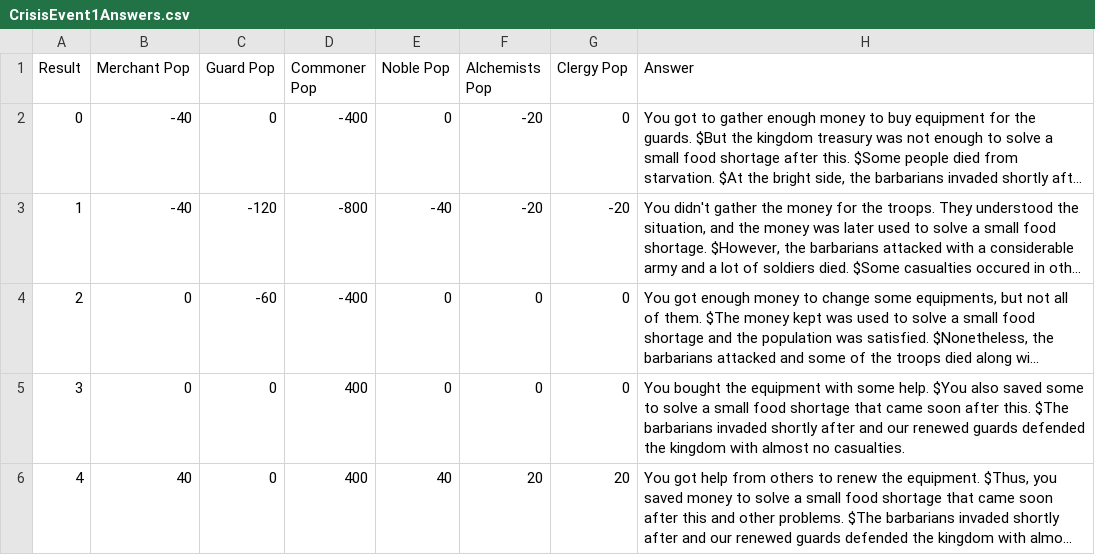
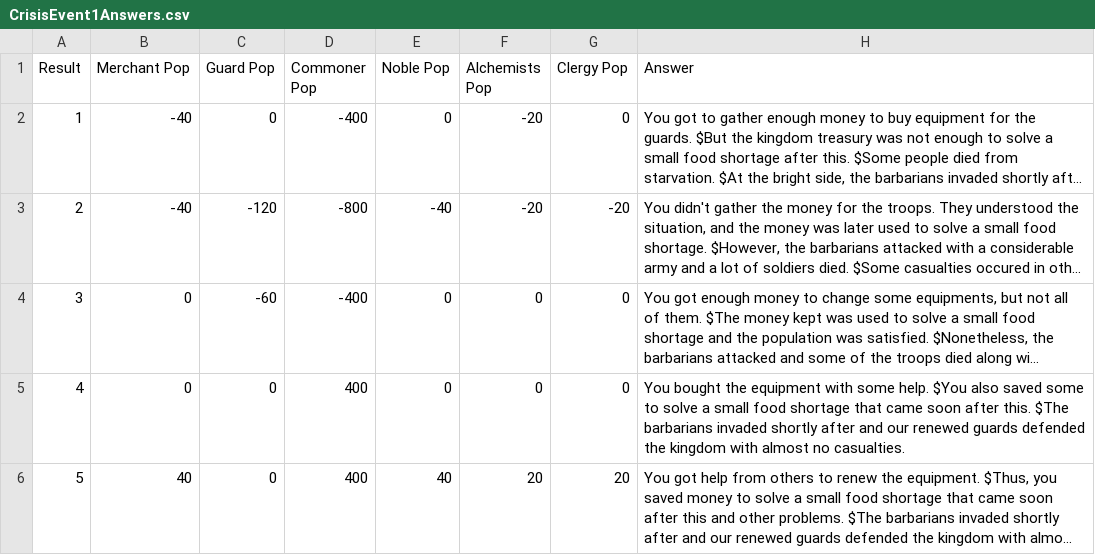
Before and after one commit to fabricio-gf/semcomp-jam-2019, a CSV file: Assets/Tables/CrisisEvents/CrisisEvent1Answers.csv, drawn as a sheet; long unchanged cells end in …; the diff names each change by its address in the sheet, - before the commit and + after, or states it on an @@ line.

Commit message:
Started crisis event implementation

```diff
--- a/Assets/Tables/CrisisEvents/CrisisEvent1Answers.csv
+++ b/Assets/Tables/CrisisEvents/CrisisEvent1Answers.csv
-A2 (Result): 0
+A2 (Result): 1
-A3 (Result): 1
+A3 (Result): 2
-A4 (Result): 2
+A4 (Result): 3
-A5 (Result): 3
+A5 (Result): 4
-A6 (Result): 4
+A6 (Result): 5
```
Also changed, not shown: 7 other files.
